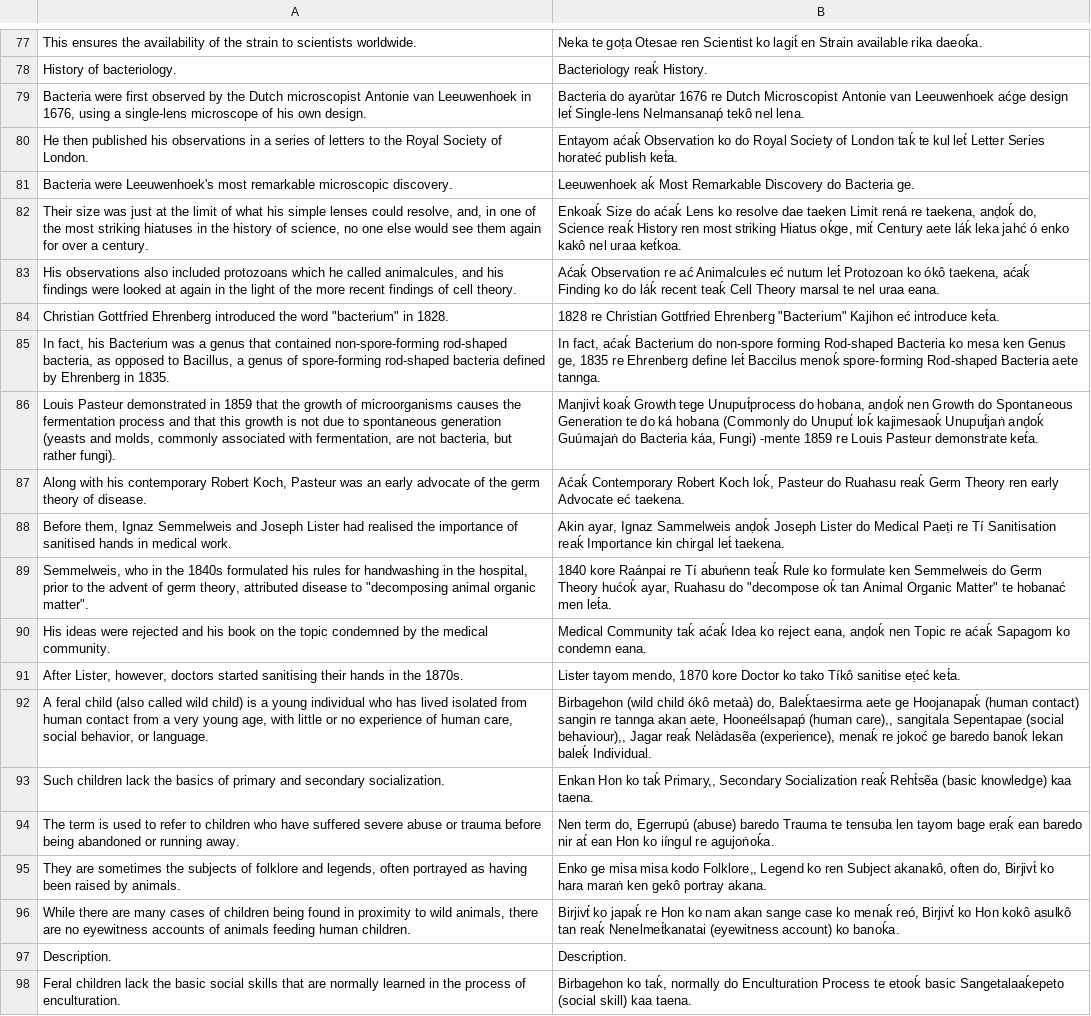
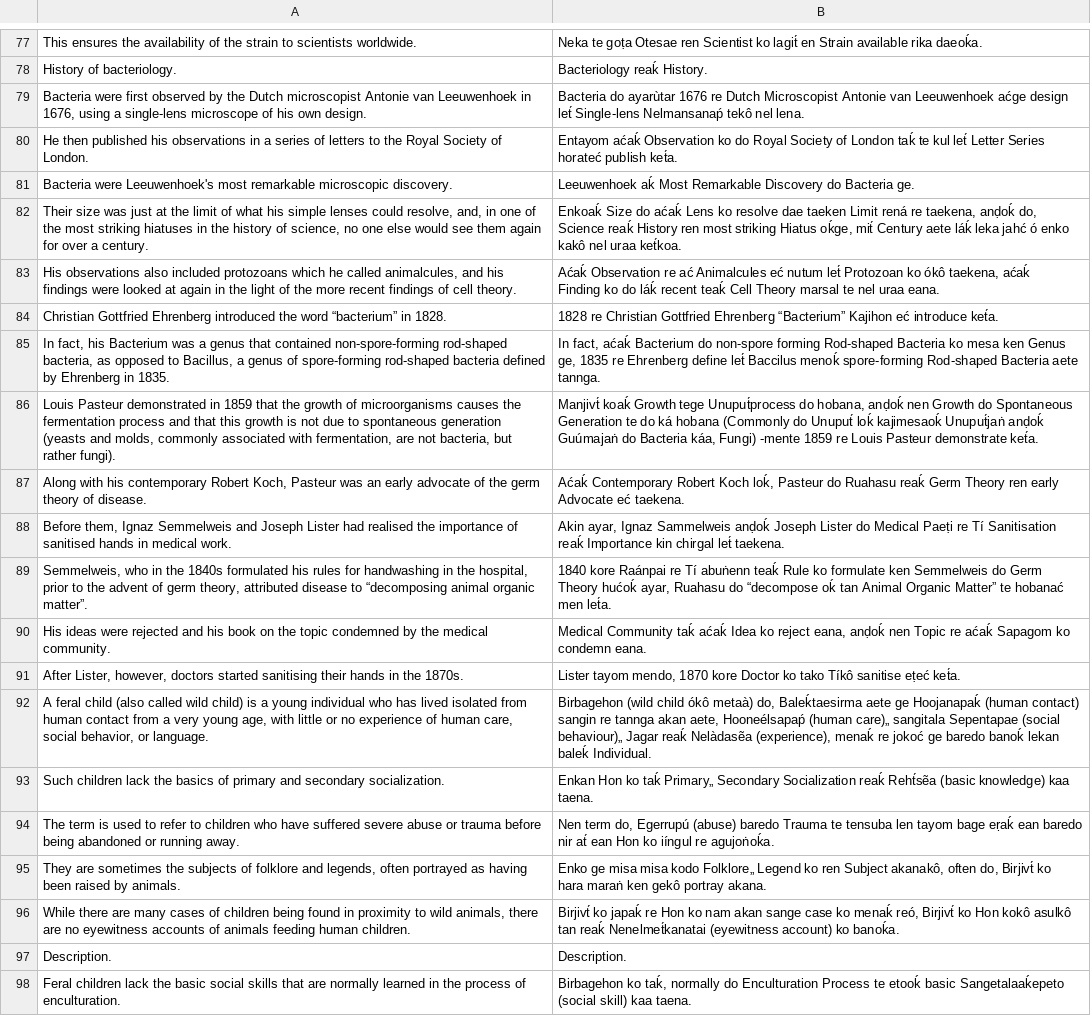
Before and after one commit to Singitur/Ho-English-Dictionary, a TSV file: eng-hoc.tsv, drawn as a sheet; only a part is shown, gaps mark what is left out; the diff covers the shown part only.

Commit message:
Update eng-hoc.tsv

```diff
--- a/eng-hoc.tsv
+++ b/eng-hoc.tsv
@@ -83,3 +83,3 @@ Their size was just at the limit of what his simple lenses could resolve, and, i
 His observations also included protozoans which he called animalcules, and his findings were looked at again in the light of the more recent findings of cell theory.	Aćaḱ Observation re ać Animalcules eć nutum let́ Protozoan ko ókô taekena, aćaḱ Finding ko do láḱ recent teaḱ Cell Theory marsal te nel uraa eana.
-Christian Gottfried Ehrenberg introduced the word "bacterium" in 1828.	1828 re Christian Gottfried Ehrenberg "Bacterium" Kajihon eć introduce ket́a.
+Christian Gottfried Ehrenberg introduced the word “bacterium” in 1828.	1828 re Christian Gottfried Ehrenberg “Bacterium” Kajihon eć introduce ket́a.
 In fact, his Bacterium was a genus that contained non-spore-forming rod-shaped bacteria, as opposed to Bacillus, a genus of spore-forming rod-shaped bacteria defined by Ehrenberg in 1835.	In fact, aćaḱ Bacterium do non-spore forming Rod-shaped Bacteria ko mesa ken Genus ge, 1835 re Ehrenberg define let́ Baccilus menoḱ spore-forming Rod-shaped Bacteria aete tannga.
@@ -88,9 +88,9 @@ Along with his contemporary Robert Koch, Pasteur was an early advocate of the ge
 Before them, Ignaz Semmelweis and Joseph Lister had realised the importance of sanitised hands in medical work.	Akin ayar, Ignaz Sammelweis anḍoḱ Joseph Lister do Medical Paeṭi re Tí Sanitisation reaḱ Importance kin chirgal let́ taekena.
-Semmelweis, who in the 1840s formulated his rules for handwashing in the hospital, prior to the advent of germ theory, attributed disease to "decomposing animal organic matter".	1840 kore Raánpai re Tí abuṅenn teaḱ Rule ko formulate ken Semmelweis do Germ Theory hućoḱ ayar, Ruahasu do "decompose oḱ tan Animal Organic Matter" te hobanać men let́a.
+Semmelweis, who in the 1840s formulated his rules for handwashing in the hospital, prior to the advent of germ theory, attributed disease to “decomposing animal organic matter”.	1840 kore Raánpai re Tí abuṅenn teaḱ Rule ko formulate ken Semmelweis do Germ Theory hućoḱ ayar, Ruahasu do “decompose oḱ tan Animal Organic Matter” te hobanać men let́a.
 His ideas were rejected and his book on the topic condemned by the medical community.	Medical Community taḱ aćaḱ Idea ko reject eana, anḍoḱ nen Topic re aćaḱ Sapagom ko condemn eana.
 After Lister, however, doctors started sanitising their hands in the 1870s.	Lister tayom mendo, 1870 kore Doctor ko tako Tíkô sanitise eṭeć ket́a.
-A feral child (also called wild child) is a young individual who has lived isolated from human contact from a very young age, with little or no experience of human care, social behavior, or language.	Birbagehon (wild child ókô metaà) do, Baleḱtaesirma aete ge Hoojanapaḱ (human contact) sangin re tannga akan aete, Hooneélsapaṕ (human care),, sangitala Sepentapae (social behaviour),, Jagar reaḱ Nelàdasẽa (experience), menaḱ re jokoć ge baredo banoḱ lekan baleḱ Individual.
-Such children lack the basics of primary and secondary socialization.	Enkan Hon ko taḱ Primary,, Secondary Socialization reaḱ Reht́sẽa (basic knowledge) kaa taena.
+A feral child (also called wild child) is a young individual who has lived isolated from human contact from a very young age, with little or no experience of human care, social behavior, or language.	Birbagehon (wild child ókô metaà) do, Baleḱtaesirma aete ge Hoojanapaḱ (human contact) sangin re tannga akan aete, Hooneélsapaṕ (human care)„ sangitala Sepentapae (social behaviour)„ Jagar reaḱ Nelàdasẽa (experience), menaḱ re jokoć ge baredo banoḱ lekan baleḱ Individual.
+Such children lack the basics of primary and secondary socialization.	Enkan Hon ko taḱ Primary„ Secondary Socialization reaḱ Reht́sẽa (basic knowledge) kaa taena.
 The term is used to refer to children who have suffered severe abuse or trauma before being abandoned or running away.	Nen term do, Egerrupú (abuse) baredo Trauma te tensuba len tayom bage eṛaḱ ean baredo nir at́ ean Hon ko iíngul re agujoṅoḱa.
-They are sometimes the subjects of folklore and legends, often portrayed as having been raised by animals.	Enko ge misa misa kodo Folklore,, Legend ko ren Subject akanakô, often do, Birjivt́ ko hara maraṅ ken gekô portray akana.
+They are sometimes the subjects of folklore and legends, often portrayed as having been raised by animals.	Enko ge misa misa kodo Folklore„ Legend ko ren Subject akanakô, often do, Birjivt́ ko hara maraṅ ken gekô portray akana.
 While there are many cases of children being found in proximity to wild animals, there are no eyewitness accounts of animals feeding human children.	Birjivt́ ko japaḱ re Hon ko nam akan sange case ko menaḱ reó, Birjivt́ ko Hon kokô asulkô tan reaḱ Nenelmet́kanatai (eyewitness account) ko banoḱa.
```
Also changed, not shown: 112 edited cells elsewhere in this file.
